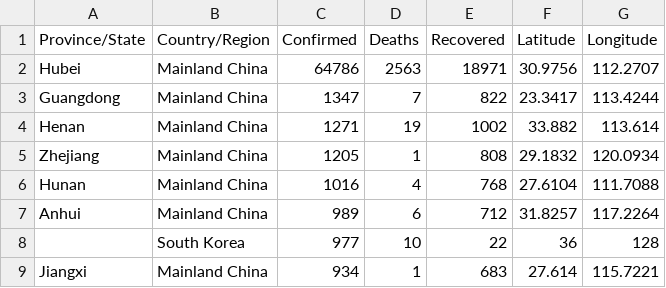
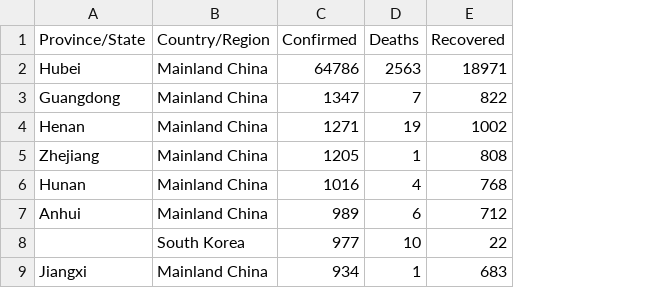
Before and after one commit to securiport/open-data, a CSV file: datasources/nCoV/ncov-2020-02-25.csv, drawn as a sheet; only a part is shown; the diff names each change by its address in the sheet, - before the commit and + after, or states it on an @@ line.

```diff
--- a/datasources/nCoV/ncov-2020-02-25.csv
+++ b/datasources/nCoV/ncov-2020-02-25.csv
-column F (Latitude), rows 2-9: 30.9756 | 23.3417 | 33.882 | 29.1832 | 27.6104 | 31.8257 | 36 | 27.614
-column G (Longitude), rows 2-9: 112.2707 | 113.4244 | 113.614 | 120.0934 | 111.7088 | 117.2264 | 128 | 115.7221
```
Also changed, not shown: 1 other file.
